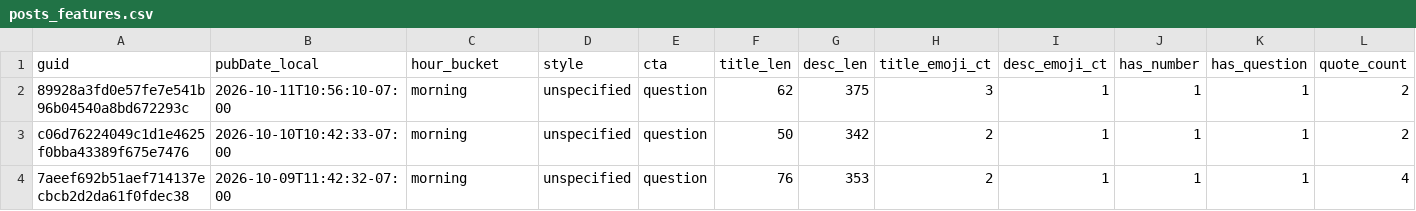
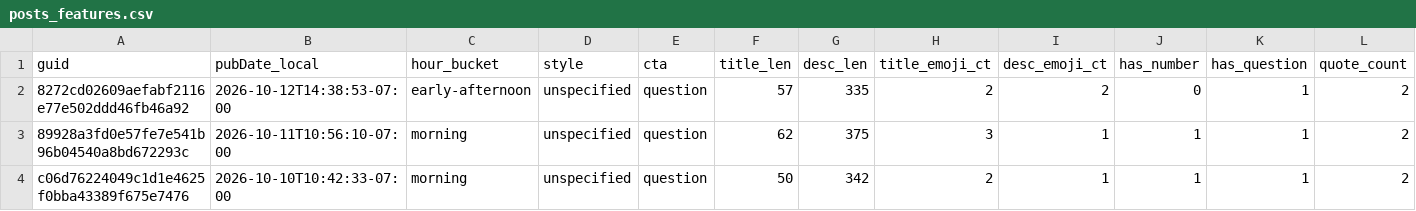
Before and after one commit to nikopastore/cf-autopost-feed, a CSV file: analytics/posts_features.csv, drawn as a sheet; only a part is shown; the shorter side is filled out with more unchanged rows; rows hold the shown columns only; the diff names each change by its address in the sheet, - before the commit and + after, or states it on an @@ line.

Commit message:
analytics: update reports, bandit, cron suggestion [skip ci]

```diff
--- a/analytics/posts_features.csv
+++ b/analytics/posts_features.csv
+row 2: 8272cd02609aefabf2116e77e502ddd46fb46a92 | 2026-10-12T14:38:53-07:00 | early-afternoon | unspecified | question | 57 | 335 | 2 | 2 | 0 | 1 | 2
```
Also changed, not shown: analytics/feature_summary.csv, 4 other files.
